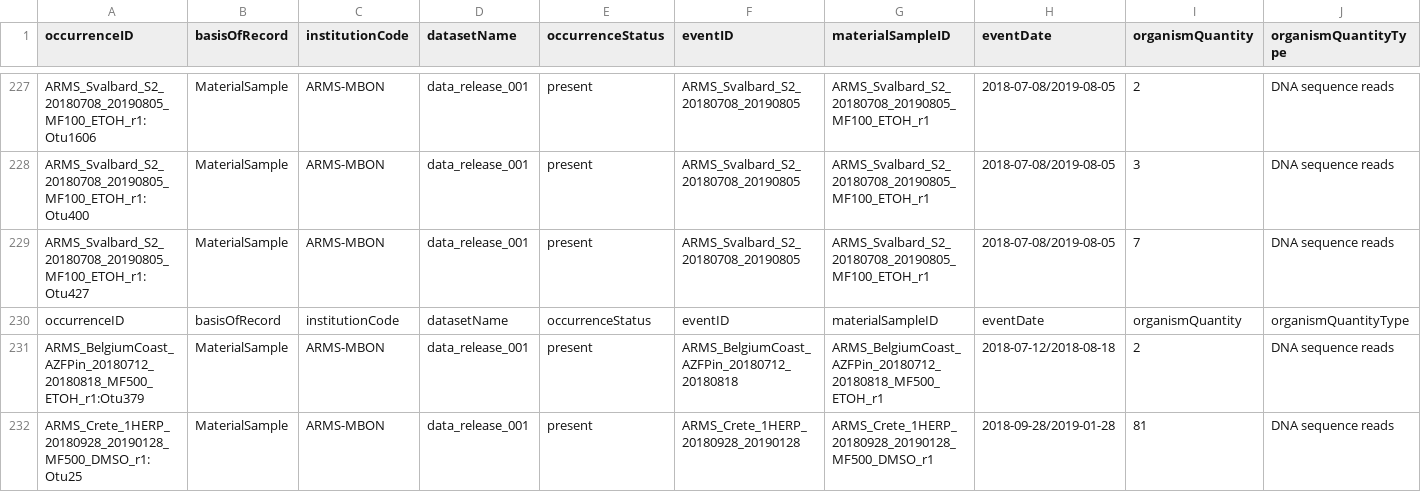
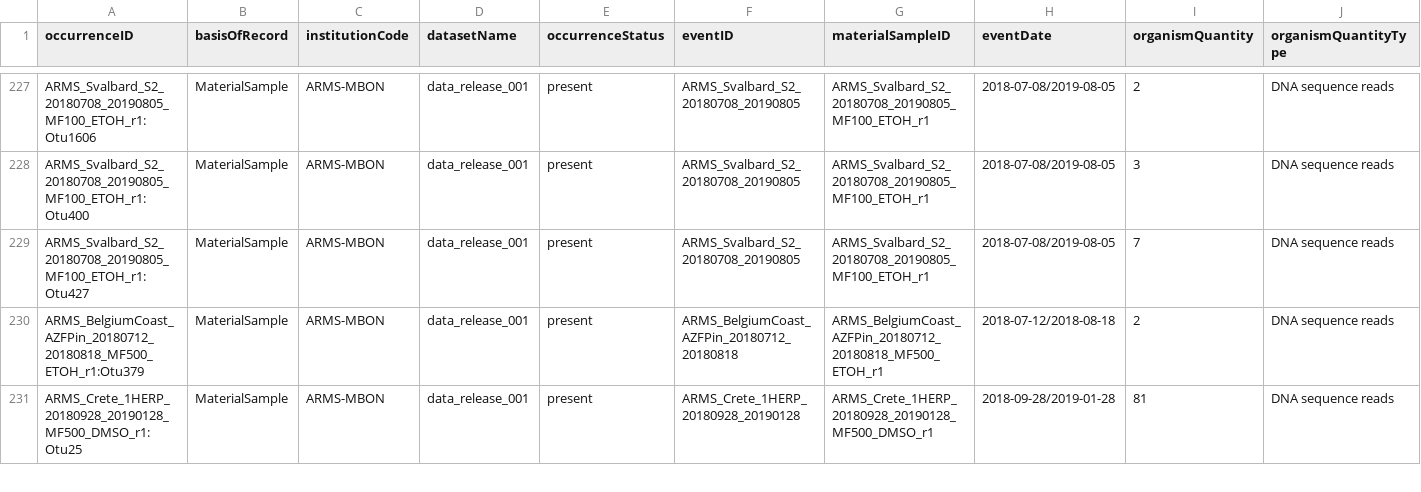
Before and after one commit to arms-mbon/data_release_001, a CSV file: ARMS_ITS_Occurrence.csv, drawn as a sheet; only a part is shown, gaps mark what is left out; rows hold the shown columns only; the diff names each change by its address in the sheet, - before the commit and + after, or states it on an @@ line.

Commit message:
removed title column in middle of file

```diff
--- a/ARMS_ITS_Occurrence.csv
+++ b/ARMS_ITS_Occurrence.csv
-row 230: occurrenceID | basisOfRecord | institutionCode | datasetName | occurrenceStatus | eventID | materialSampleID | eventDate | organismQuantity | organismQuantityType
```
